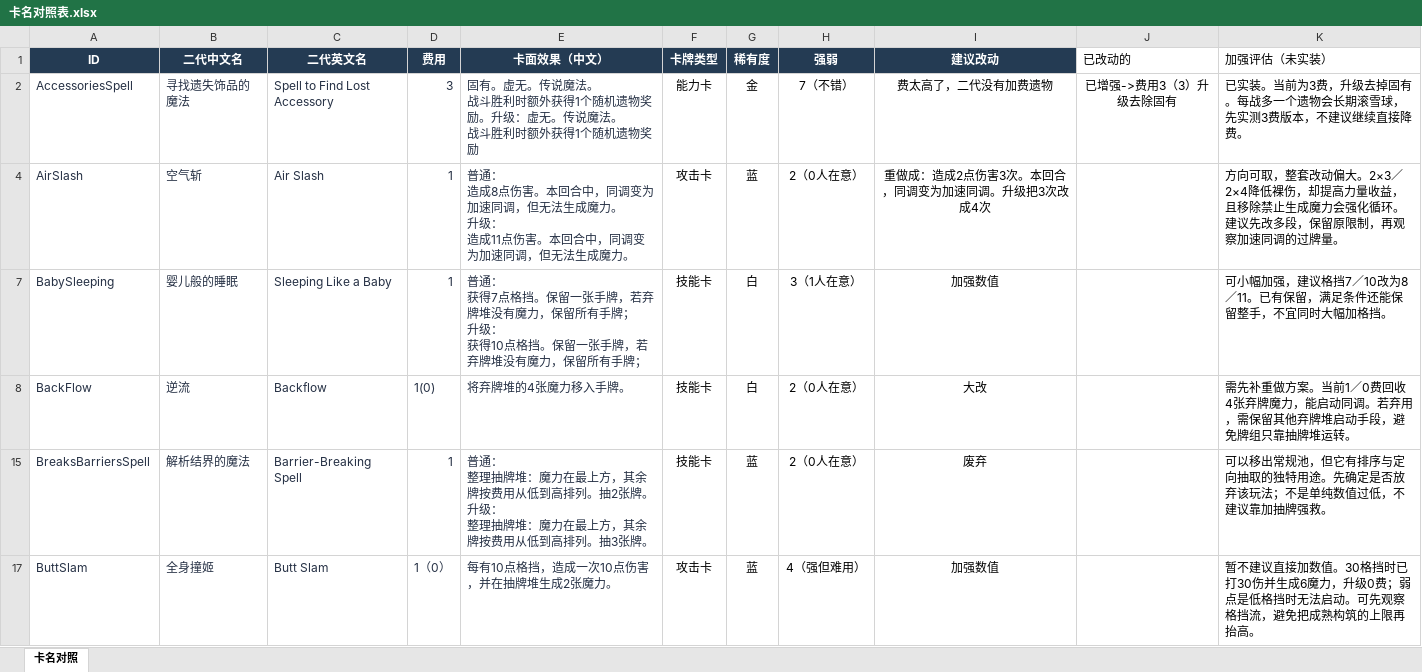
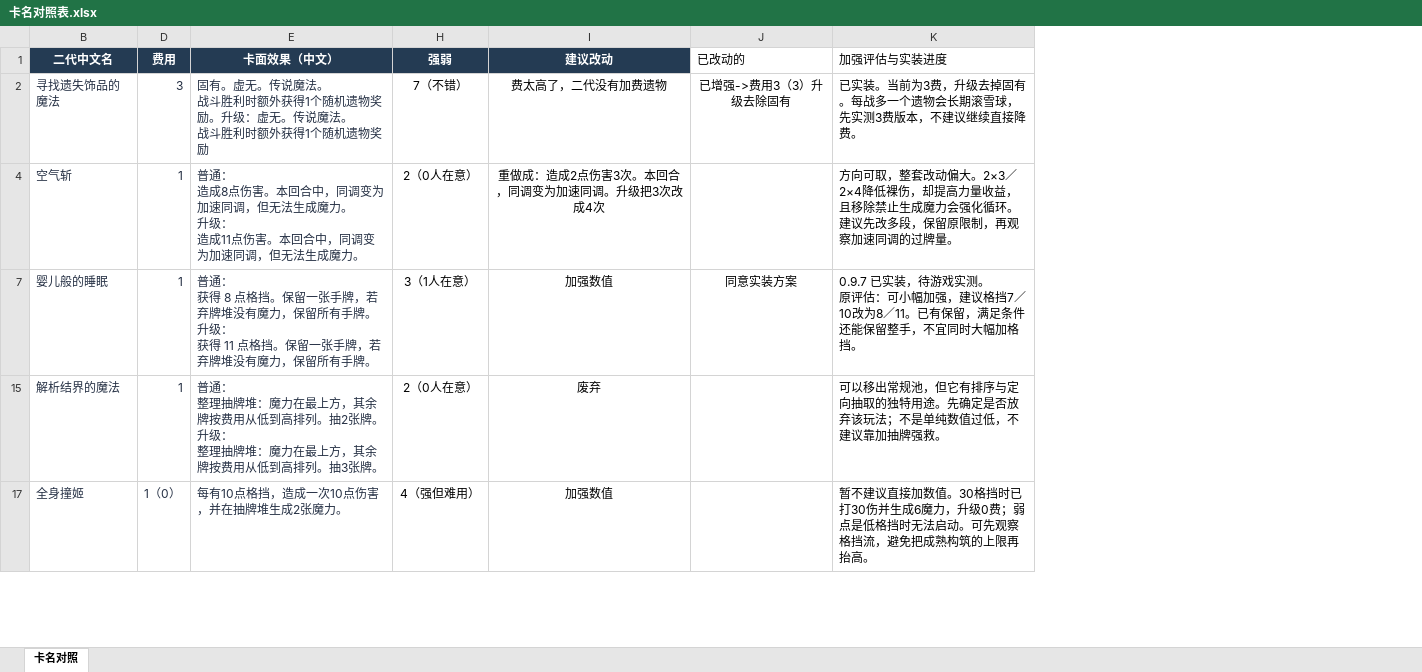
Before and after one commit to Figure633/STS2_FrierenMod, an Excel workbook: 卡名对照表.xlsx, sheet 卡名对照, drawn as a sheet; only a part is shown; values as stored, in another font and other column widths than the file's, no borders; table styles not drawn; removed rows and columns are numbered as before the commit, all else as after; ↵ is a line break in a cell; the diff covers the shown part only; the diff names each change by its address in the sheet, - before the commit and + after, or states it on an @@ line.

```diff
--- a/卡名对照表.xlsx (sheet 卡名对照)
+++ b/卡名对照表.xlsx (sheet 卡名对照)
@@ column A (ID) hidden, rows 2-7: AccessoriesSpell | AirSlash | BabySleeping; rows 15-17: BreaksBarriersSpell | ButtSlam @@
@@ column C (二代英文名) hidden, rows 2-7: Spell to Find Lost Accessory | Air Slash | Sleeping Like a Baby; rows 15-17: Barrier-Breaking Spell | Butt Slam @@
@@ column F (卡牌类型) hidden, rows 2-7: 能力卡 | 攻击卡 | 技能卡; rows 15-17: 技能卡 | 攻击卡 @@
@@ column G (稀有度) hidden, rows 2-7: 金 | 蓝 | 白; rows 15-17: 蓝 | 蓝 @@
-K1: 加强评估（未实装）
+K1: 加强评估与实装进度
-E7 (卡面效果（中文）): …： ↵ 获得7点格挡。保留一张手牌，若弃牌堆没有魔力，保留所有手牌； ↵ 升级： ↵ 获得10点格挡。保留一张手牌，若弃牌堆没有魔力，保留所有手牌；
+E7 (卡面效果（中文）): …： ↵ 获得 8 点格挡。保留一张手牌，若弃牌堆没有魔力，保留所有手牌。 ↵ 升级： ↵ 获得 11 点格挡。保留一张手牌，若弃牌堆没有魔力，保留所有手牌。
-J7 (已改动的): (empty)
+J7 (已改动的): 同意实装方案
-K7 (加强评估与实装进度): 可小幅加…
+K7 (加强评估与实装进度): 0.9.7 已实装，待游戏实测。 ↵ 原评估：可小幅加…
-row 8: BackFlow | 逆流 | Backflow | 1(0) | 将弃牌堆的4张魔力移入手牌。 | 技能卡 | 白 | 2（0人在意） | 大改 |  | 需先补重做方案。当前1／0费回收4张弃牌魔力，能启动同调。若弃用，需保留其他弃牌堆启动手段，避免牌组只靠抽牌堆运转。
```
Also changed, not shown: 4 added rows, 3 removed rows and 63 edited cells elsewhere in this sheet, hidden cells, 41 other files.
